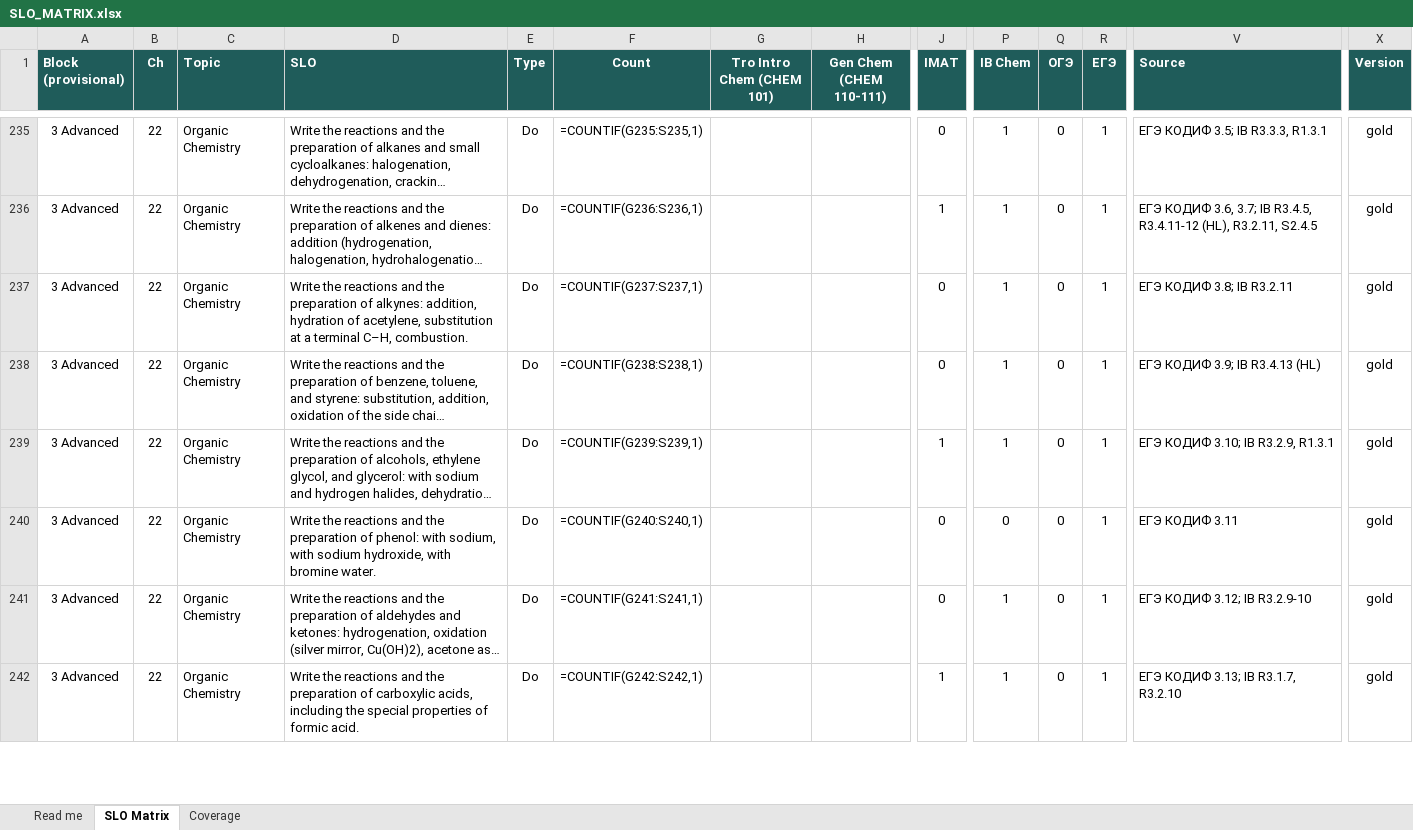
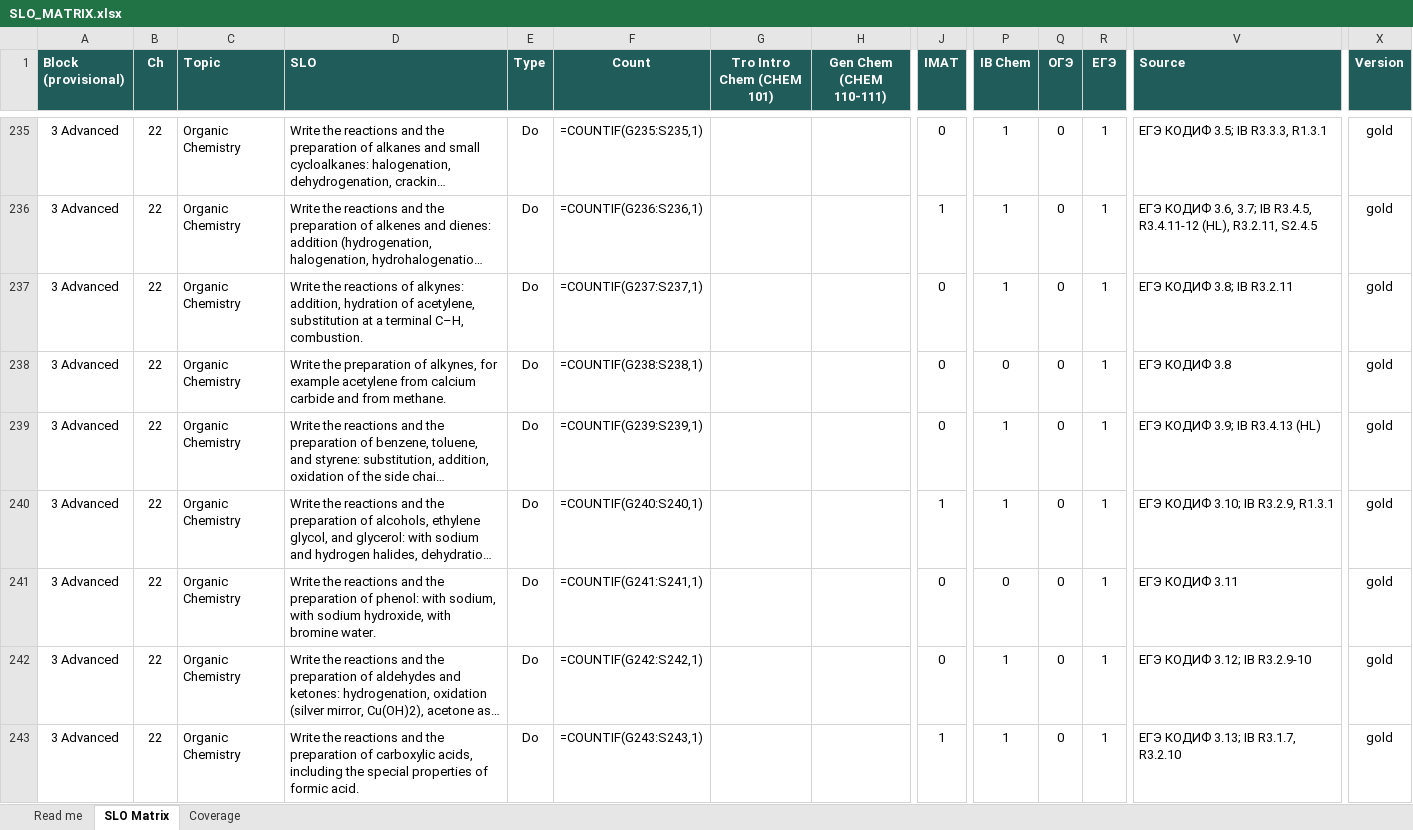
Before and after one commit to chem-coder/chem-games, an Excel workbook: documentation/slo-matrix/SLO_MATRIX.xlsx, sheet SLO Matrix, drawn as a sheet; only a part is shown, gaps mark what is left out; long unchanged cells end in …; values as stored, in another font and other column widths than the file's, no borders; formulas without a stored value are shown as written; conditional formats not drawn; addresses are those after the commit; rows hold the shown columns only; the diff covers the shown part only; the diff names each change by its address in the sheet, - before the commit and + after, or states it on an @@ line.

```diff
--- a/documentation/slo-matrix/SLO_MATRIX.xlsx (sheet SLO Matrix)
+++ b/documentation/slo-matrix/SLO_MATRIX.xlsx (sheet SLO Matrix)
-D237 (SLO): …the reactions and the preparation of alkynes:…
+D237 (SLO): …the reactions of alkynes:…
+row 238: 3 Advanced | 22 | Organic Chemistry | Write the preparation of alkynes, for example acetylene from calcium carbide and from methane. | Do | =COUNTIF(G238:S238,1) |  |  | 0 | 0 | 0 | 1 | ЕГЭ КОДИФ 3.8 | gold
-F239 (Count): =COUNTIF(G238:S238,1)
+F239 (Count): =COUNTIF(G239:S239,1)
-F240 (Count): =COUNTIF(G239:S239,1)
+F240 (Count): =COUNTIF(G240:S240,1)
-F241 (Count): =COUNTIF(G240:S240,1)
+F241 (Count): =COUNTIF(G241:S241,1)
-F242 (Count): =COUNTIF(G241:S241,1)
+F242 (Count): =COUNTIF(G242:S242,1)
-F243 (Count): =COUNTIF(G242:S242,1)
+F243 (Count): =COUNTIF(G243:S243,1)
```
Also changed, not shown: 55 edited cells elsewhere in this sheet, 2 other files.
